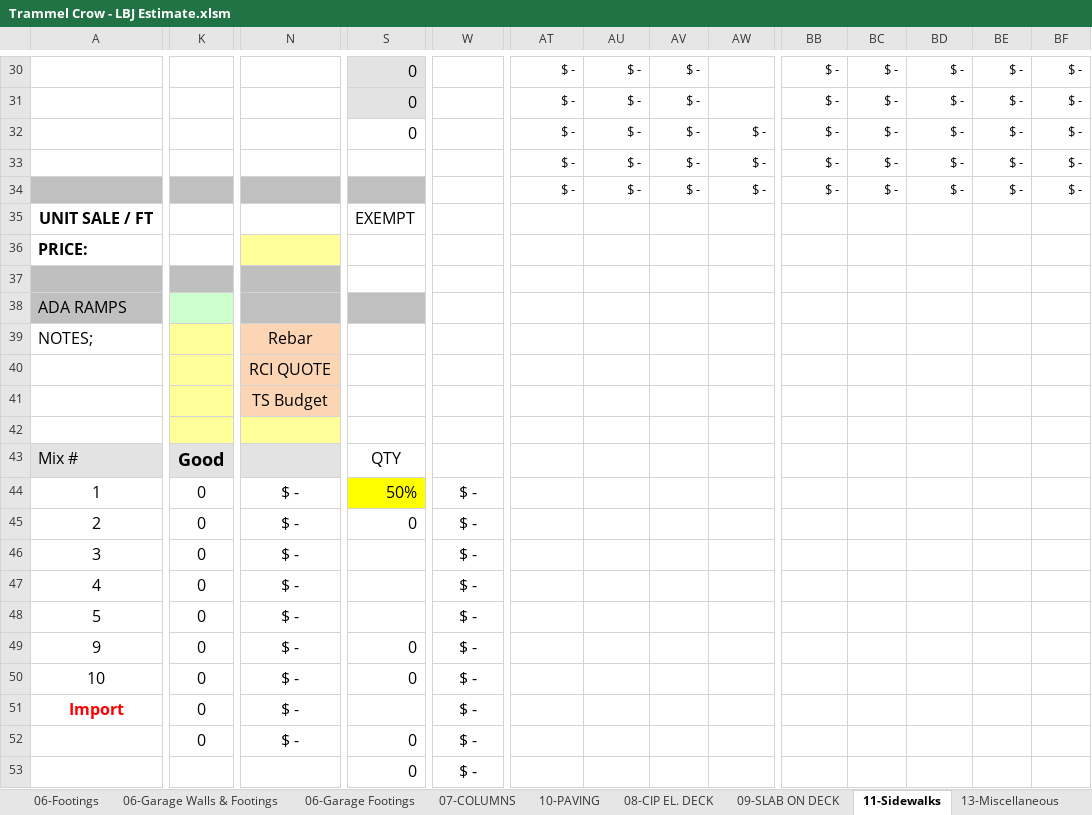
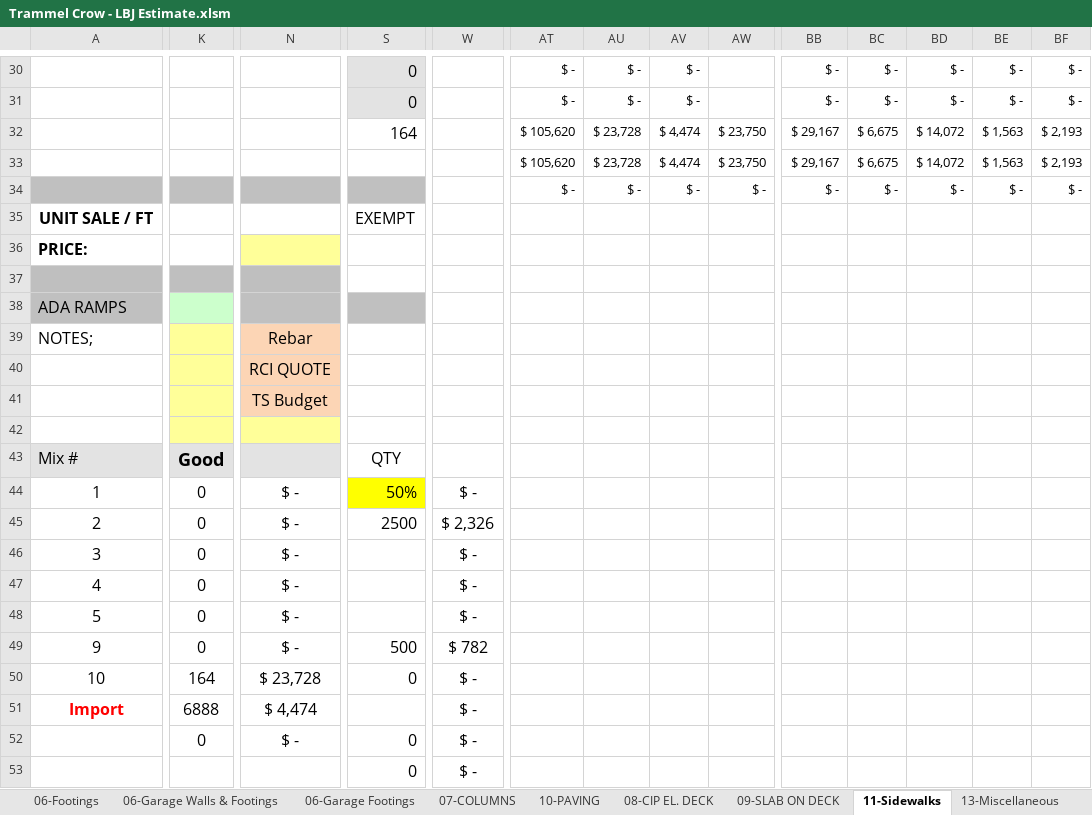
Before and after one commit to chadjmckinney-ship-it/estimating, an Excel workbook: workbooks/Downloads/Trammel Crow - LBJ Estimate.xlsm, sheet 11-Sidewalks, drawn as a sheet; only a part is shown, gaps mark what is left out; values as stored, in another font and other column widths than the file's, no borders; conditional formats not drawn; removed rows and columns are numbered as before the commit, all else as after; rows hold the shown columns only; the diff covers the shown part only; the diff names each change by its address in the sheet, - before the commit and + after, or states it on an @@ line.

```diff
--- a/workbooks/Downloads/Trammel Crow - LBJ Estimate.xlsm (sheet 11-Sidewalks)
+++ b/workbooks/Downloads/Trammel Crow - LBJ Estimate.xlsm (sheet 11-Sidewalks)
-S32: 0
+S32: 164
-AT32:AT33: $ -
+AT32:AT33: $ 105,620
-AU32:AU33: $ -
+AU32:AU33: $ 23,728
-AV32:AV33: $ -
+AV32:AV33: $ 4,474
-AW32:AW33: $ -
+AW32:AW33: $ 23,750
-BB32:BB33: $ -
+BB32:BB33: $ 29,167
-BC32:BC33: $ -
+BC32:BC33: $ 6,675
-BD32:BD33: $ -
+BD32:BD33: $ 14,072
-BE32:BE33: $ -
+BE32:BE33: $ 1,563
-BF32:BF33: $ -
+BF32:BF33: $ 2,193
-row 37: (empty)
+row 37: (empty)
-S45: 0
+S45: 2500
-W45: $ -
+W45: $ 2,326
-S49: 0
+S49: 500
-W49: $ -
+W49: $ 782
-K50: 0
+K50: 164
-N50: $ -
+N50: $ 23,728
-K51: 0
+K51: 6888
-N51: $ -
+N51: $ 4,474
```
Also changed, not shown: 116 edited cells elsewhere in this sheet, sheet 12-PANELS, sheet Summary, sheet Pricing, sheet 08-CIP EL. DECK, formulas that keep their value, hidden cells, 30 other files.
